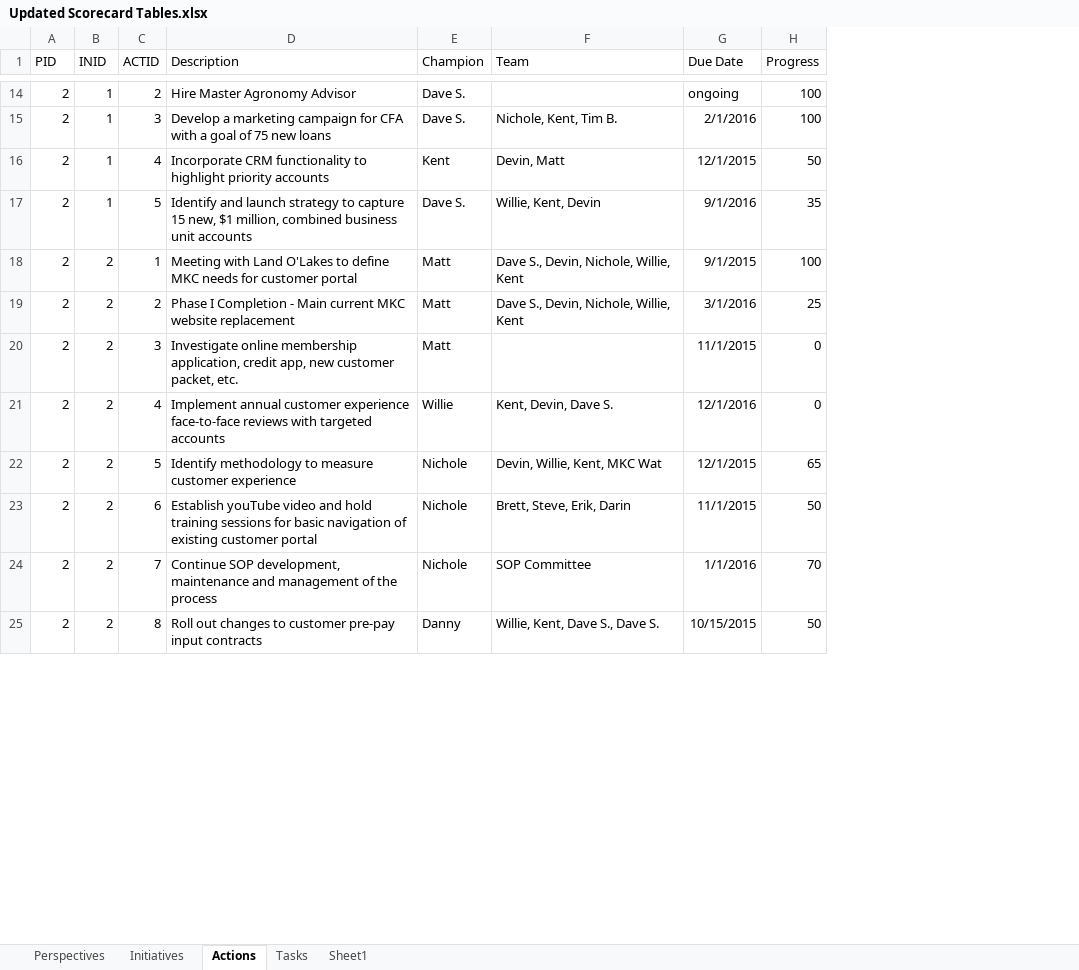
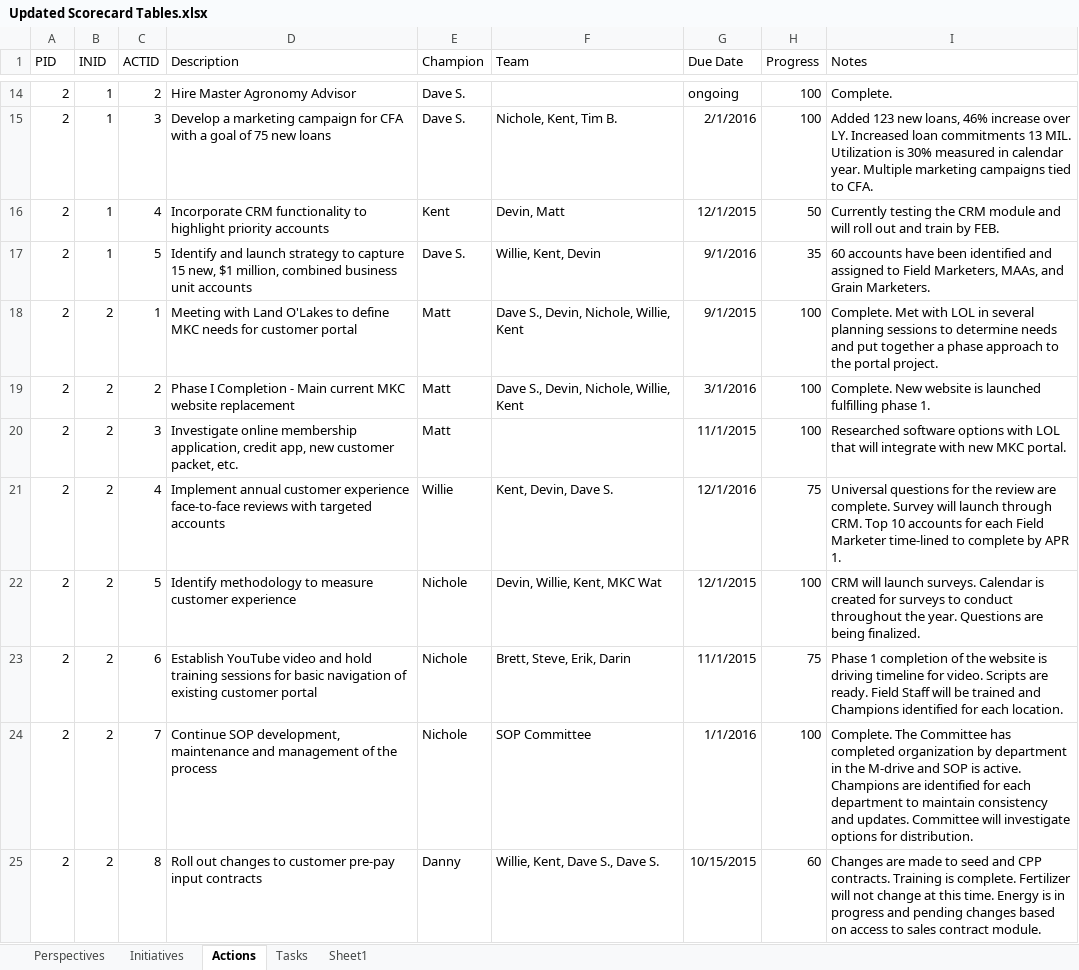
Before and after one commit to mandielyons/logi-livebuild, an Excel workbook: UploadedFiles/Updated Scorecard Tables.xlsx, sheet Actions, drawn as a sheet; only a part is shown, gaps mark what is left out; values as stored, in another font and other column widths than the file's, no borders; table styles not drawn; the diff covers the shown part only; the diff names each change by its address in the sheet, - before the commit and + after, or states it on an @@ line.

```diff
--- a/UploadedFiles/Updated Scorecard Tables.xlsx (sheet Actions)
+++ b/UploadedFiles/Updated Scorecard Tables.xlsx (sheet Actions)
+column I (Notes), rows 14-25: Complete. | Added 123 new loans, 46% increase over LY. Increased loan commitments 13 MIL. Utilization is 30% measured in calendar year. Multiple marketing campaigns tied to CFA. | Currently testing the CRM module and will roll out and train by FEB. | 60 accounts have been identified and assigned to Field Marketers, MAAs, and Grain Marketers. | Complete. Met with LOL in several planning sessions to determine needs and put together a phase approach to the portal project. | Complete. New website is launched fulfilling phase 1. | Researched software options with LOL that will integrate with new MKC portal. | Universal questions for the review are complete. Survey will launch through CRM. Top 10 accounts for each Field Marketer time-lined to complete by APR 1. | CRM will launch surveys. Calendar is created for surveys to conduct throughout the year. Questions are being finalized. | Phase 1 completion of the website is driving timeline for video. Scripts are ready. Field Staff will be trained and Champions identified for each location. | Complete. The Committee has completed organization by department in the M-drive and SOP is active. Champions are identified for each department to maintain consistency and updates. Committee will investigate options for distribution. | Changes are made to seed and CPP contracts. Training is complete. Fertilizer will not change at this time. Energy is in progress and pending changes based on access to sales contract module.
-H19 (Progress): 25
+H19 (Progress): 100
-H20 (Progress): 0
+H20 (Progress): 100
-H21 (Progress): 0
+H21 (Progress): 75
-H22 (Progress): 65
+H22 (Progress): 100
-D23 (Description): Establish youTube video and…
+D23 (Description): Establish YouTube video and…
-H23 (Progress): 50
+H23 (Progress): 75
-H24 (Progress): 70
+H24 (Progress): 100
-H25 (Progress): 50
+H25 (Progress): 60
```
Also changed, not shown: 20 edited cells elsewhere in this sheet, sheet Tasks, sheet Initiatives, sheet Perspectives, UploadedFiles/AFDTanks.xlsx, UploadedFiles/TMACNTRTSHIPR.xlsx, 1 other file.
